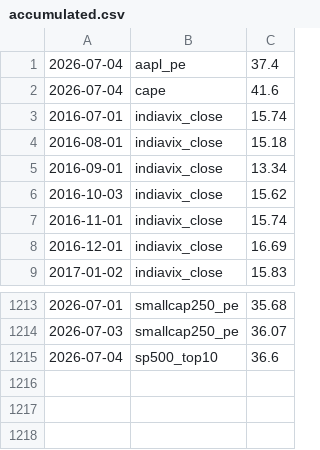
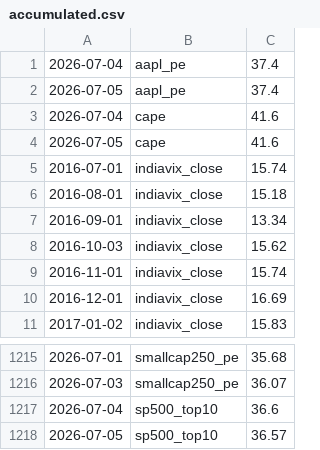
Before and after one commit to mayankkapoor/stock-market-valuations, a CSV file: data/history/accumulated.csv, drawn as a sheet; only a part is shown, gaps mark what is left out.

```diff
--- a/data/history/accumulated.csv
+++ b/data/history/accumulated.csv
@@ -1,3 +1,5 @@
 2026-07-04,aapl_pe,37.4
+2026-07-05,aapl_pe,37.4
 2026-07-04,cape,41.6
+2026-07-05,cape,41.6
 2016-07-01,indiavix_close,15.74
@@ -1215 +1217,2 @@
 2026-07-04,sp500_top10,36.6
+2026-07-05,sp500_top10,36.57
```
Also changed, not shown: 1 other file.
